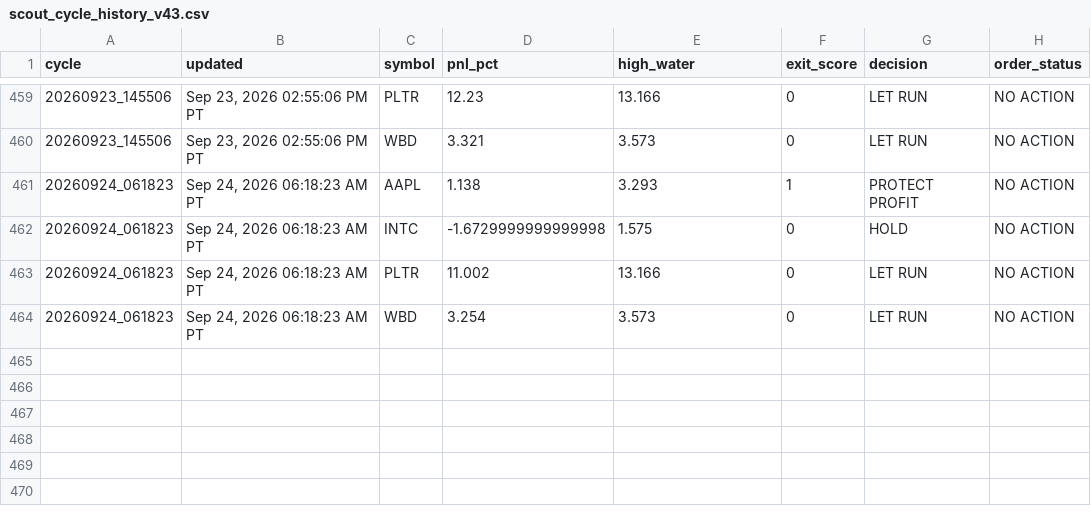
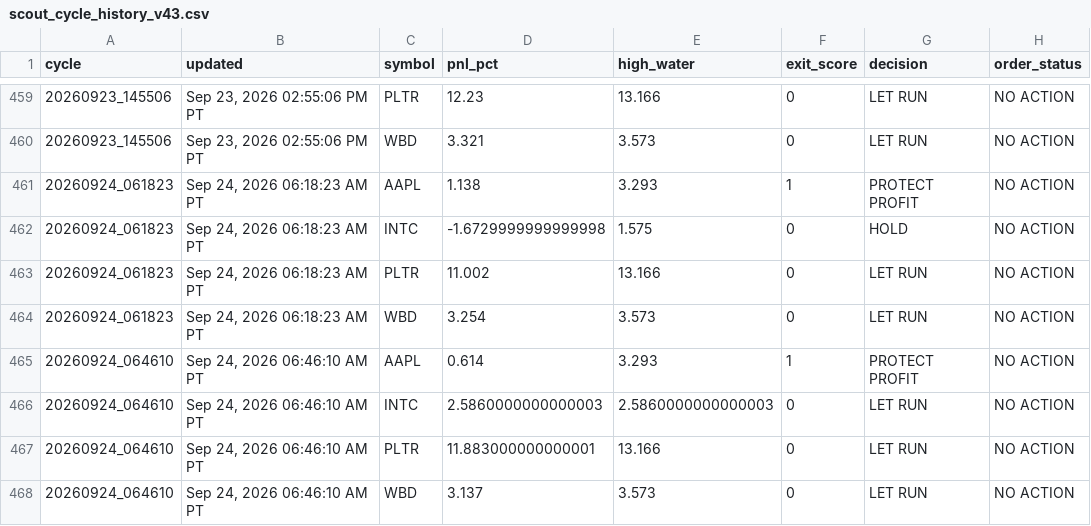
Before and after one commit to Kodamafire/scout-mobile, a CSV file: .scout/scout_cycle_history_v43.csv, drawn as a sheet; only a part is shown, gaps mark what is left out; the diff names each change by its address in the sheet, - before the commit and + after, or states it on an @@ line.

Commit message:
Scout automatic cycle

```diff
--- a/.scout/scout_cycle_history_v43.csv
+++ b/.scout/scout_cycle_history_v43.csv
+row 465: 20260924_064610 | Sep 24, 2026 06:46:10 AM PT | AAPL | 0.614 | 3.293 | 1 | PROTECT PROFIT | NO ACTION
+row 466: 20260924_064610 | Sep 24, 2026 06:46:10 AM PT | INTC | 2.5860000000000003 | 2.5860000000000003 | 0 | LET RUN | NO ACTION
+row 467: 20260924_064610 | Sep 24, 2026 06:46:10 AM PT | PLTR | 11.883000000000001 | 13.166 | 0 | LET RUN | NO ACTION
+row 468: 20260924_064610 | Sep 24, 2026 06:46:10 AM PT | WBD | 3.137 | 3.573 | 0 | LET RUN | NO ACTION
```
Also changed, not shown: 2 other files.
